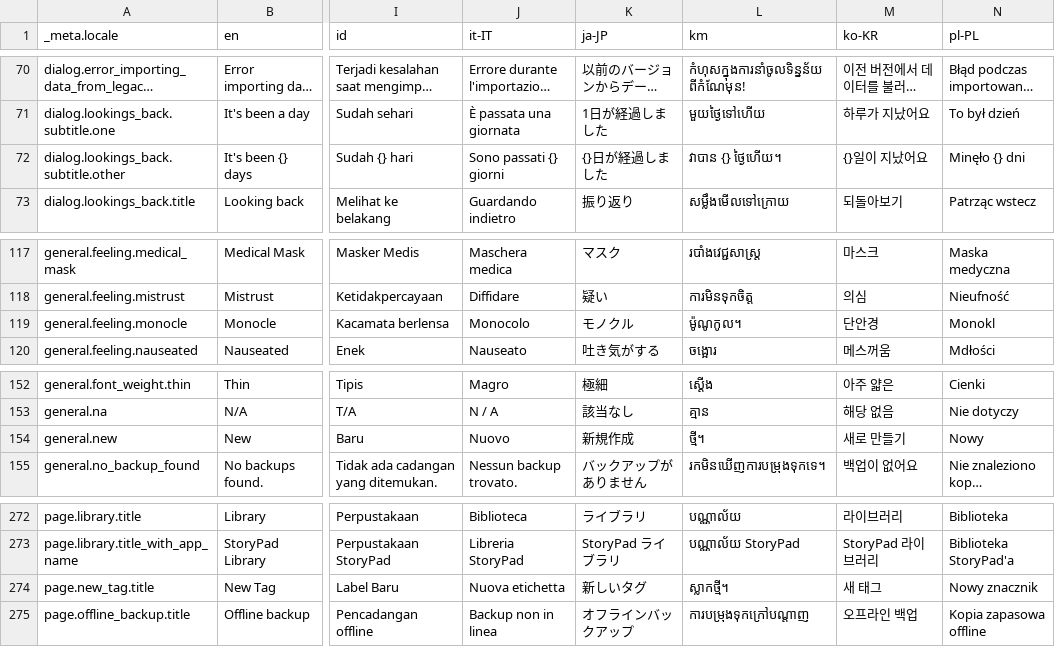
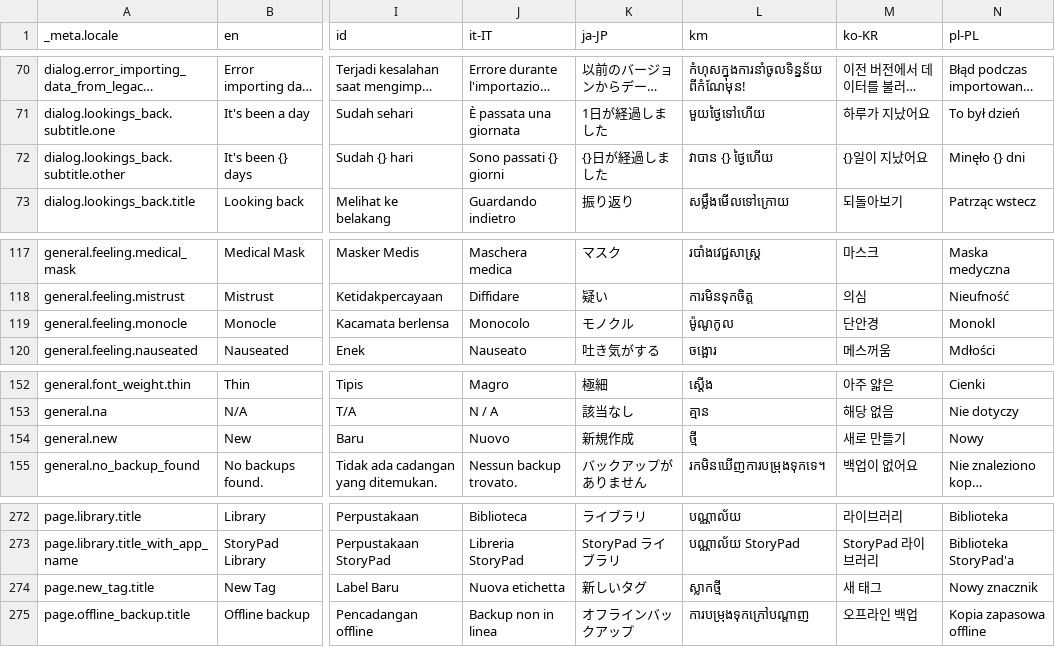
Before and after one commit to Cvishal2003/storypad, a CSV file: bin/localization/data.csv, drawn as a sheet; only a part is shown, gaps mark what is left out; long unchanged cells end in …; the diff covers the shown part only; the diff names each change by its address in the sheet, - before the commit and + after, or states it on an @@ line.

```diff
--- a/bin/localization/data.csv
+++ b/bin/localization/data.csv
-L72 (km): វាបាន {} ថ្ងៃហើយ។
+L72 (km): វាបាន {} ថ្ងៃហើយ
-L119 (km): ម៉ូណូកូល។
+L119 (km): ម៉ូណូកូល
-L154 (km): ថ្មី។
+L154 (km): ថ្មី
-L274 (km): ស្លាកថ្មី។
+L274 (km): ស្លាកថ្មី
```
Also changed, not shown: 1 added row and 9 edited cells elsewhere in this file, 23 other files.
